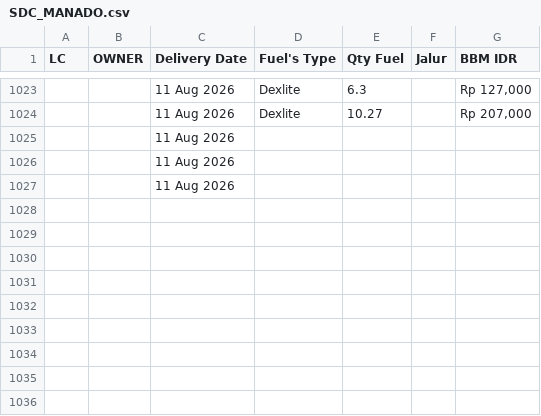
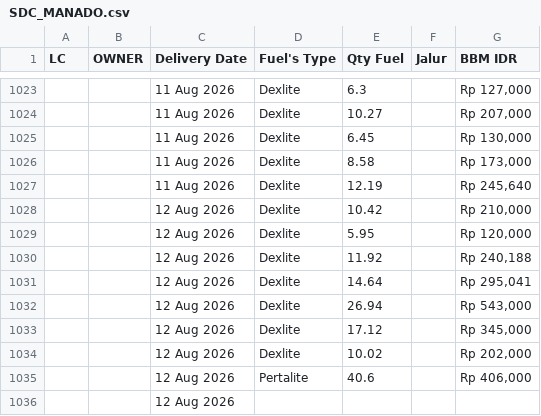
Before and after one commit to heylilyloops/Dashboard-Fuel-Usage-, a CSV file: data/SDC_MANADO.csv, drawn as a sheet; only a part is shown, gaps mark what is left out.

```diff
--- a/data/SDC_MANADO.csv
+++ b/data/SDC_MANADO.csv
@@ -1024,4 +1024,13 @@ LC,OWNER,Delivery Date,Fuel's Type,Qty Fuel,Jalur,BBM IDR
 ,,11 Aug 2026,Dexlite,10.27,,"Rp 207,000"
-,,11 Aug 2026,,,,
-,,11 Aug 2026,,,,
-,,11 Aug 2026,,,,
+,,11 Aug 2026,Dexlite,6.45,,"Rp 130,000"
+,,11 Aug 2026,Dexlite,8.58,,"Rp 173,000"
+,,11 Aug 2026,Dexlite,12.19,,"Rp 245,640"
+,,12 Aug 2026,Dexlite,10.42,,"Rp 210,000"
+,,12 Aug 2026,Dexlite,5.95,,"Rp 120,000"
+,,12 Aug 2026,Dexlite,11.92,,"Rp 240,188"
+,,12 Aug 2026,Dexlite,14.64,,"Rp 295,041"
+,,12 Aug 2026,Dexlite,26.94,,"Rp 543,000"
+,,12 Aug 2026,Dexlite,17.12,,"Rp 345,000"
+,,12 Aug 2026,Dexlite,10.02,,"Rp 202,000"
+,,12 Aug 2026,Pertalite,40.6,,"Rp 406,000"
+,,12 Aug 2026,,,,
```
Also changed, not shown: data/HCI_CIKUPA.csv, data/HUB_HCI_PADANG.csv, 17 other files.
